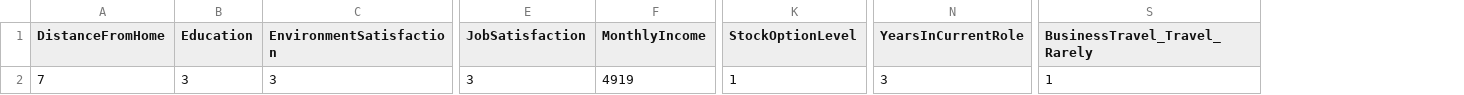
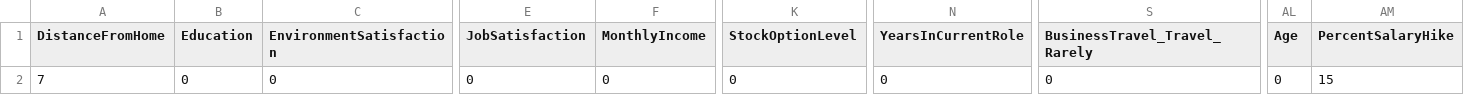
Before and after one commit to sofiahuang2225-prog/python-DM-group-k, a CSV file: data/X_default.csv, drawn as a sheet; only a part is shown, gaps mark what is left out; the diff covers the shown part only; the diff names each change by its address in the sheet, - before the commit and + after, or states it on an @@ line.

Commit message:
refactor: update dataset schema with new features and remove obsolete configuration files

```diff
--- a/data/X_default.csv
+++ b/data/X_default.csv
+column AL (Age), row 2: 0
+column AM (PercentSalaryHike), row 2: 15
-B2 (Education): 3
+B2 (Education): 0
-C2 (EnvironmentSatisfaction): 3
+C2 (EnvironmentSatisfaction): 0
-E2 (JobSatisfaction): 3
+E2 (JobSatisfaction): 0
-F2 (MonthlyIncome): 4919
+F2 (MonthlyIncome): 0
-K2 (StockOptionLevel): 1
+K2 (StockOptionLevel): 0
-N2 (YearsInCurrentRole): 3
+N2 (YearsInCurrentRole): 0
-S2 (BusinessTravel_Travel_Rarely): 1
+S2 (BusinessTravel_Travel_Rarely): 0
```
Also changed, not shown: 2 edited cells elsewhere in this file, 2 other files.
